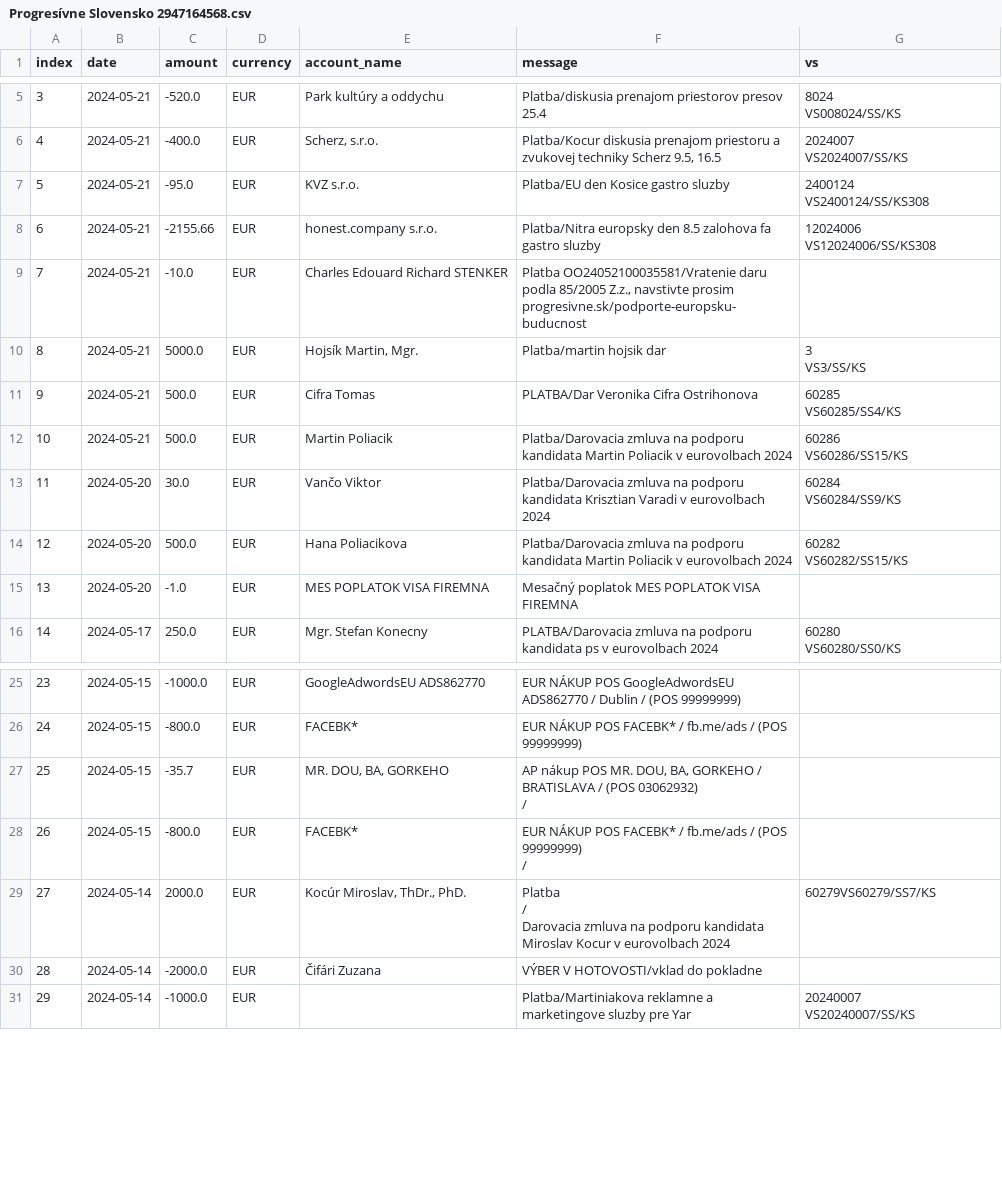
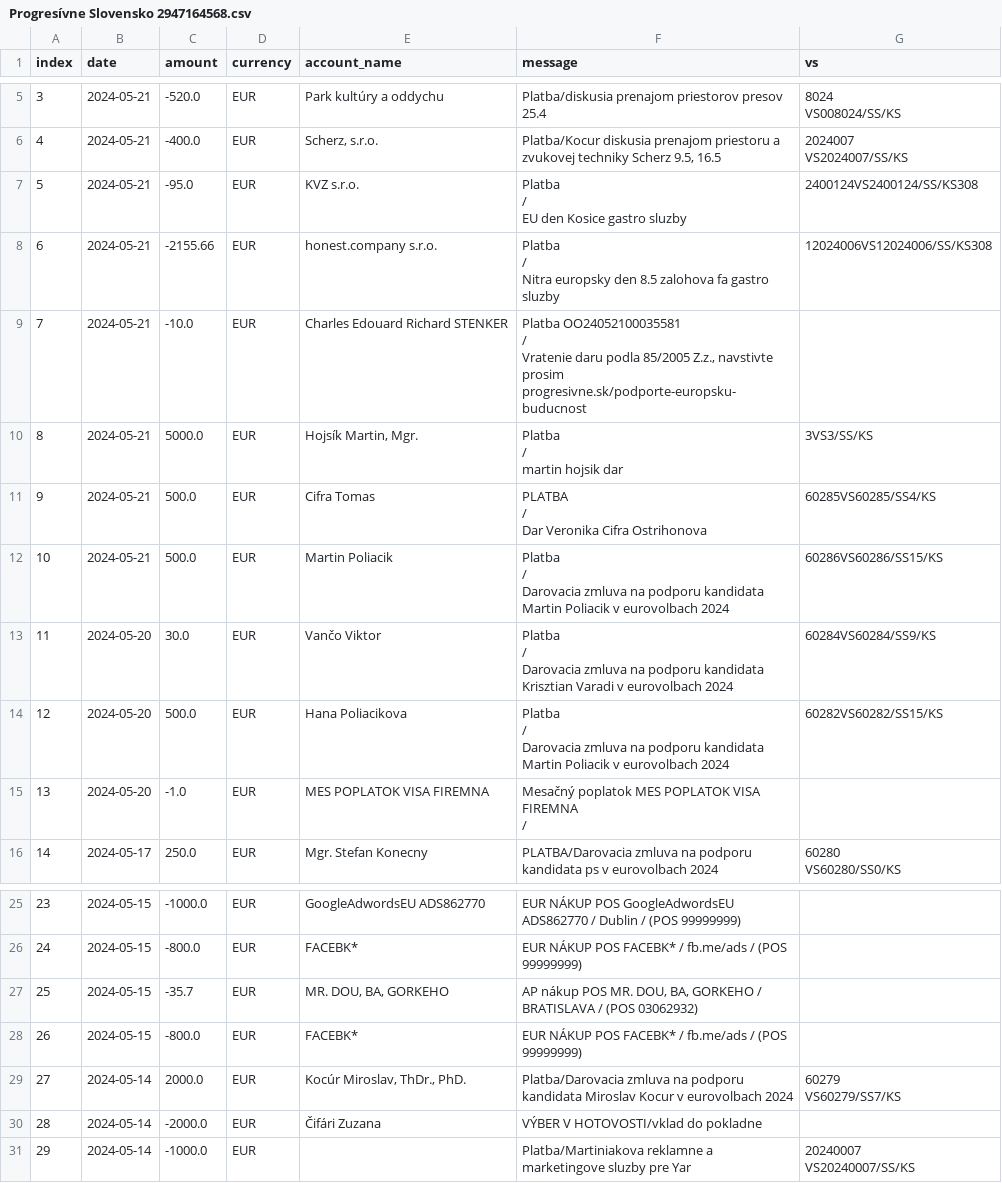
Before and after one commit to matusv/eu-elections-slovakia-2024, a CSV file: accounts/Progresívne Slovensko 2947164568.csv, drawn as a sheet; only a part is shown, gaps mark what is left out; ↵ is a line break in a cell; the diff names each change by its address in the sheet, - before the commit and + after, or states it on an @@ line.

```diff
--- a/accounts/Progresívne Slovensko 2947164568.csv
+++ b/accounts/Progresívne Slovensko 2947164568.csv
-F7 (message): Platba/EU den Kosice gastro sluzby
+F7 (message): Platba ↵ / ↵ EU den Kosice gastro sluzby
-G7 (vs): 2400124 ↵ VS2400124/SS/KS308
+G7 (vs): 2400124VS2400124/SS/KS308
-F8 (message): Platba/Nitra europsky den…
+F8 (message): Platba ↵ / ↵ Nitra europsky den…
-G8 (vs): 12024006 ↵ VS12024006/SS/KS308
+G8 (vs): 12024006VS12024006/SS/KS308
-F9 (message): Platba OO24052100035581/Vratenie daru podla…
+F9 (message): Platba OO24052100035581 ↵ / ↵ Vratenie daru podla…
-F10 (message): Platba/martin hojsik dar
+F10 (message): Platba ↵ / ↵ martin hojsik dar
-G10 (vs): 3 ↵ VS3/SS/KS
+G10 (vs): 3VS3/SS/KS
-F11 (message): PLATBA/Dar Veronika Cifra Ostrihonova
+F11 (message): PLATBA ↵ / ↵ Dar Veronika Cifra Ostrihonova
-G11 (vs): 60285 ↵ VS60285/SS4/KS
+G11 (vs): 60285VS60285/SS4/KS
-F12 (message): Platba/Darovacia zmluva na…
+F12 (message): Platba ↵ / ↵ Darovacia zmluva na…
-G12 (vs): 60286 ↵ VS60286/SS15/KS
+G12 (vs): 60286VS60286/SS15/KS
-F13 (message): Platba/Darovacia zmluva na…
+F13 (message): Platba ↵ / ↵ Darovacia zmluva na…
-G13 (vs): 60284 ↵ VS60284/SS9/KS
+G13 (vs): 60284VS60284/SS9/KS
-F14 (message): Platba/Darovacia zmluva na…
+F14 (message): Platba ↵ / ↵ Darovacia zmluva na…
-G14 (vs): 60282 ↵ VS60282/SS15/KS
+G14 (vs): 60282VS60282/SS15/KS
-F15 (message): Mesačný poplatok MES POPLATOK VISA FIREMNA
+F15 (message): Mesačný poplatok MES POPLATOK VISA FIREMNA ↵ /
-F27 (message): …(POS 03062932) ↵ /
+F27 (message): …(POS 03062932)
-F28 (message): …(POS 99999999) ↵ /
+F28 (message): …(POS 99999999)
-F29 (message): Platba ↵ / ↵ Darovacia zmluva na…
+F29 (message): Platba/Darovacia zmluva na…
-G29 (vs): 60279VS60279/SS7/KS
+G29 (vs): 60279 ↵ VS60279/SS7/KS
```
Also changed, not shown: accounts.csv, accounts/Demokrati 2946166297.csv, 8 other files.
